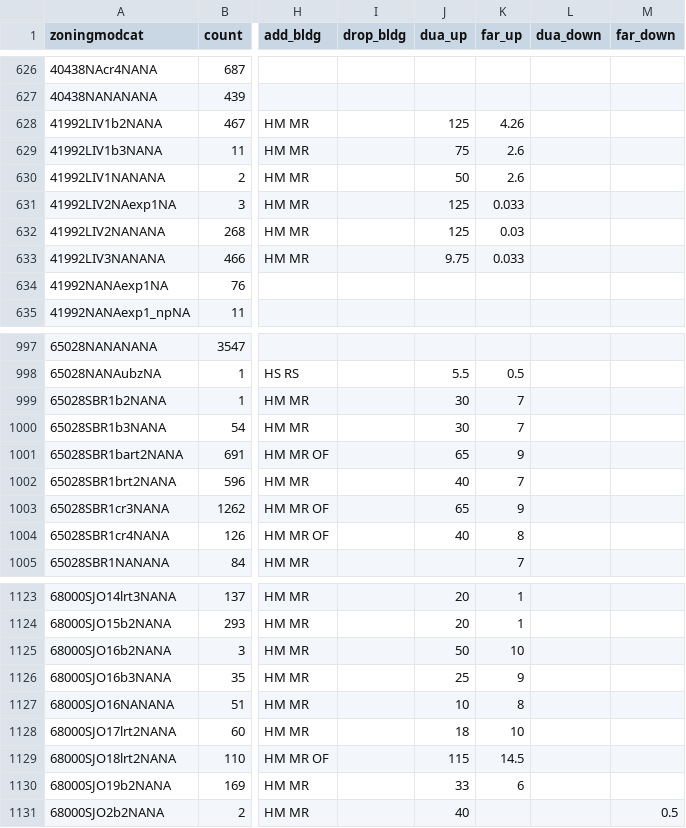
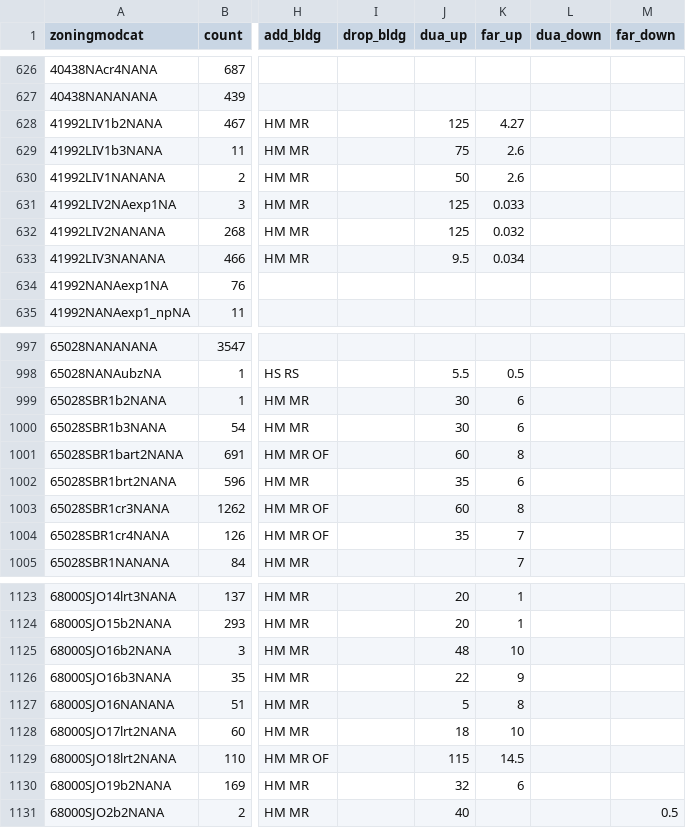
Before and after one commit to BayAreaMetro/bayarea_urbansim, a CSV file: data/zoning_mods_4.csv, drawn as a sheet; only a part is shown, gaps mark what is left out; the diff covers the shown part only; the diff names each change by its address in the sheet, - before the commit and + after, or states it on an @@ line.

Commit message:
switch zoningmods4

```diff
--- a/data/zoning_mods_4.csv
+++ b/data/zoning_mods_4.csv
-K628 (far_up): 4.26
+K628 (far_up): 4.27
-K632 (far_up): 0.03
+K632 (far_up): 0.032
-J633 (dua_up): 9.75
+J633 (dua_up): 9.5
-K633 (far_up): 0.033
+K633 (far_up): 0.034
-K999:K1000 (far_up): 7
+K999:K1000 (far_up): 6
-J1001 (dua_up): 65
+J1001 (dua_up): 60
-K1001 (far_up): 9
+K1001 (far_up): 8
-J1002 (dua_up): 40
+J1002 (dua_up): 35
-K1002 (far_up): 7
+K1002 (far_up): 6
-J1003 (dua_up): 65
+J1003 (dua_up): 60
-K1003 (far_up): 9
+K1003 (far_up): 8
-J1004 (dua_up): 40
+J1004 (dua_up): 35
-K1004 (far_up): 8
+K1004 (far_up): 7
-J1125 (dua_up): 50
+J1125 (dua_up): 48
-J1126 (dua_up): 25
+J1126 (dua_up): 22
-J1127 (dua_up): 10
+J1127 (dua_up): 5
-J1130 (dua_up): 33
+J1130 (dua_up): 32
```
Also changed, not shown: 40 edited cells elsewhere in this file.
